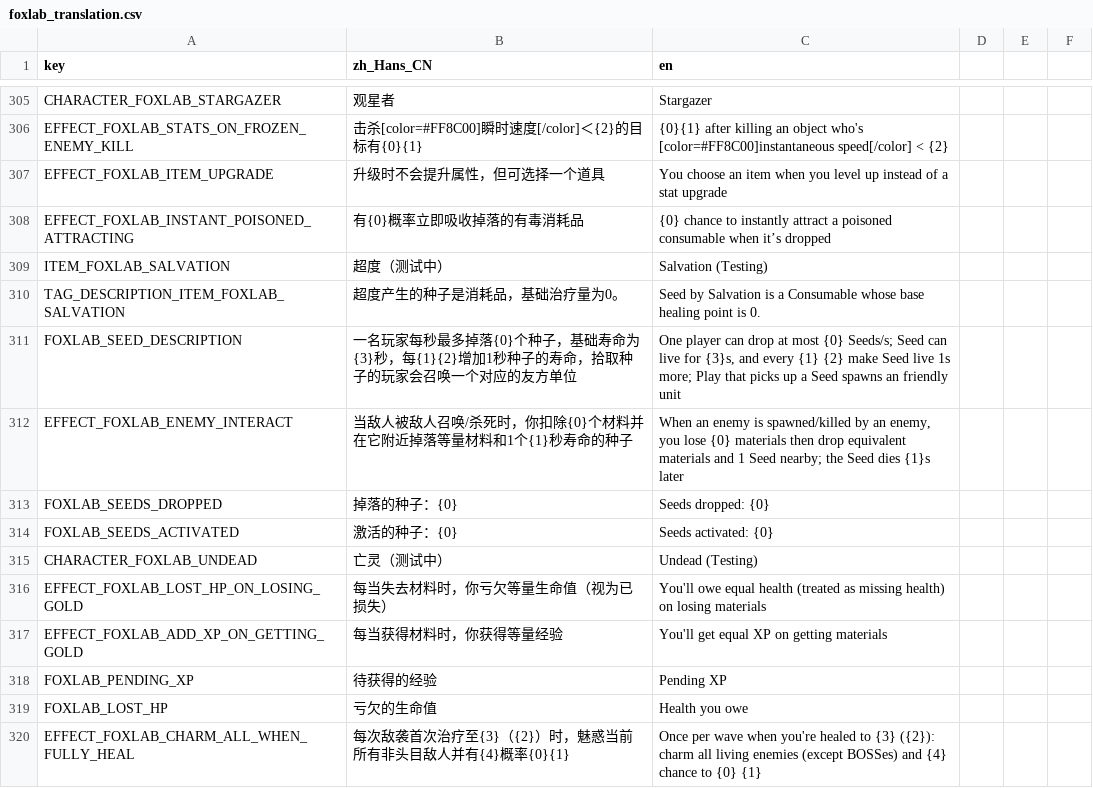
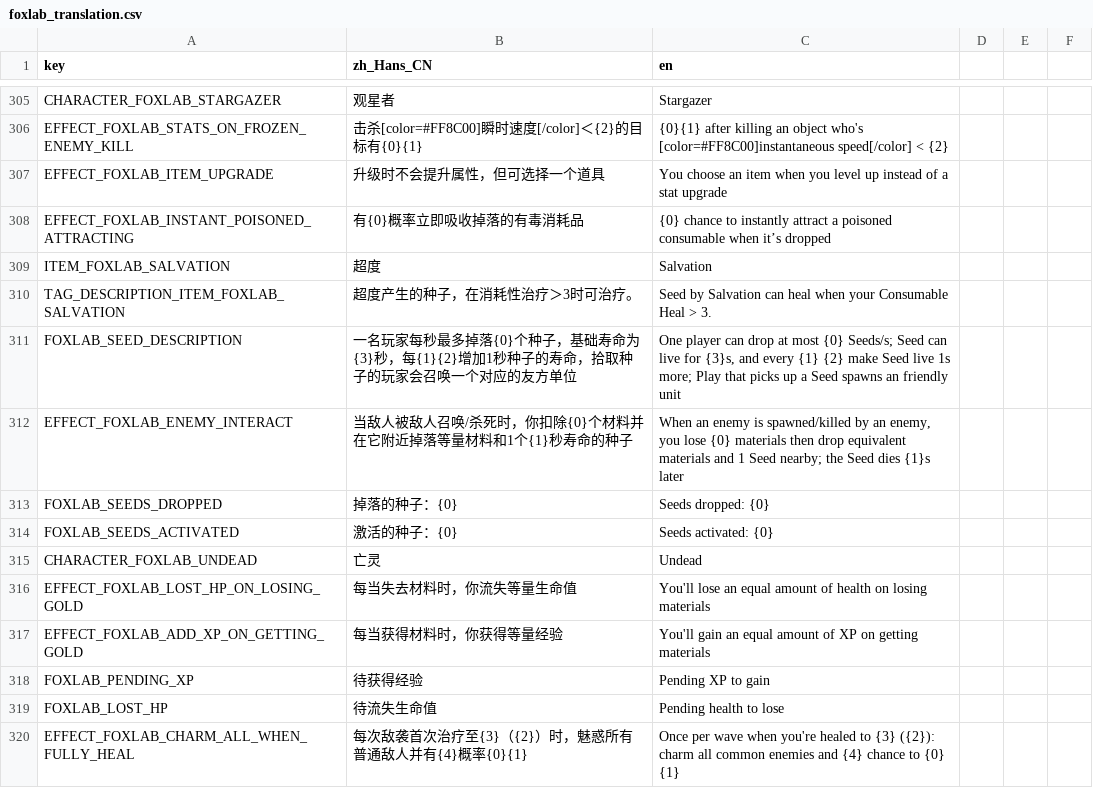
Before and after one commit to Qingyunruooyu/JonathanFox-Foxlab, a CSV file: translations/foxlab_translation.csv, drawn as a sheet; only a part is shown, gaps mark what is left out.

```diff
--- a/translations/foxlab_translation.csv
+++ b/translations/foxlab_translation.csv
@@ -327,4 +327,4 @@ EFFECT_FOXLAB_ITEM_UPGRADE,升级时不会提升属性，但可选择一个道
 EFFECT_FOXLAB_INSTANT_POISONED_ATTRACTING,有{0}概率立即吸收掉落的有毒消耗品,{0} chance to instantly attract a poisoned consumable when it’s dropped
-ITEM_FOXLAB_SALVATION,超度（测试中）,Salvation (Testing)
-TAG_DESCRIPTION_ITEM_FOXLAB_SALVATION,超度产生的种子是消耗品，基础治疗量为0。,Seed by Salvation is a Consumable whose base healing point is 0.
+ITEM_FOXLAB_SALVATION,超度,Salvation
+TAG_DESCRIPTION_ITEM_FOXLAB_SALVATION,超度产生的种子，在消耗性治疗＞3时可治疗。,Seed by Salvation can heal when your Consumable Heal > 3.
 FOXLAB_SEED_DESCRIPTION,一名玩家每秒最多掉落{0}个种子，基础寿命为{3}秒，每{1}{2}增加1秒种子的寿命，拾取种子的玩家会召唤一个对应的友方单位,"One player can drop at most {0} Seeds/s; Seed can live for {3}s, and every {1} {2} make Seed live 1s more; Play that picks up a Seed spawns an friendly unit"
@@ -333,7 +333,7 @@ FOXLAB_SEEDS_DROPPED,掉落的种子：{0},Seeds dropped: {0}
 FOXLAB_SEEDS_ACTIVATED,激活的种子：{0},Seeds activated: {0}
-CHARACTER_FOXLAB_UNDEAD,亡灵（测试中）,Undead (Testing)
-EFFECT_FOXLAB_LOST_HP_ON_LOSING_GOLD,每当失去材料时，你亏欠等量生命值（视为已损失）,You'll owe equal health (treated as missing health) on losing materials
-EFFECT_FOXLAB_ADD_XP_ON_GETTING_GOLD,每当获得材料时，你获得等量经验,You'll get equal XP on getting materials
-FOXLAB_PENDING_XP,待获得的经验,Pending XP
-FOXLAB_LOST_HP,亏欠的生命值,Health you owe
-EFFECT_FOXLAB_CHARM_ALL_WHEN_FULLY_HEAL,每次敌袭首次治疗至{3}（{2}）时，魅惑当前所有非头目敌人并有{4}概率{0}{1},Once per wave when you're healed to {3} ({2}): charm all living enemies (except BOSSes) and {4} chance to {0} {1}
+CHARACTER_FOXLAB_UNDEAD,亡灵,Undead
+EFFECT_FOXLAB_LOST_HP_ON_LOSING_GOLD,每当失去材料时，你流失等量生命值,You'll lose an equal amount of health on losing materials
+EFFECT_FOXLAB_ADD_XP_ON_GETTING_GOLD,每当获得材料时，你获得等量经验,You'll gain an equal amount of XP on getting materials
+FOXLAB_PENDING_XP,待获得经验,Pending XP to gain
+FOXLAB_LOST_HP,待流失生命值,Pending health to lose
+EFFECT_FOXLAB_CHARM_ALL_WHEN_FULLY_HEAL,每次敌袭首次治疗至{3}（{2}）时，魅惑所有普通敌人并有{4}概率{0}{1},Once per wave when you're healed to {3} ({2}): charm all common enemies and {4} chance to {0} {1}
```
Also changed, not shown: 7 other files.
